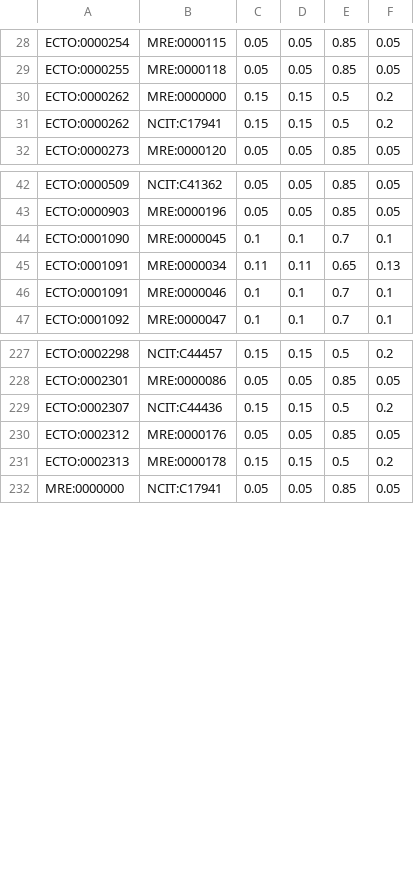
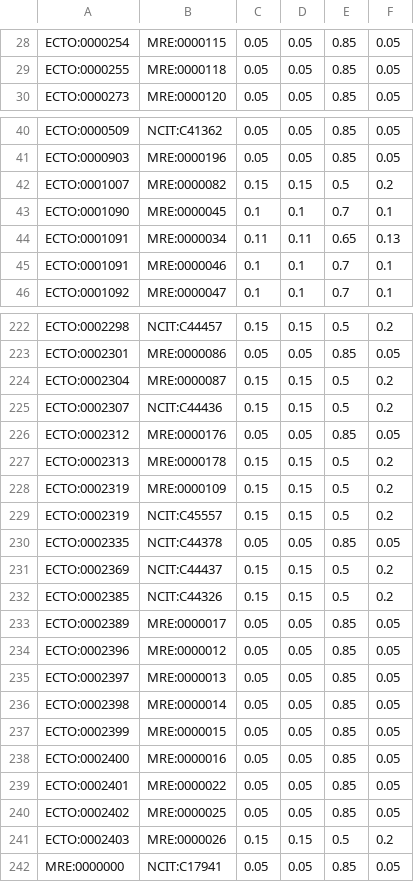
Before and after one commit to EnvironmentOntology/environmental-exposure-ontology, a TSV file: src/mapping/probs.tsv, drawn as a sheet; only a part is shown, gaps mark what is left out; the diff covers the shown part only.

```diff
--- a/src/mapping/probs.tsv
+++ b/src/mapping/probs.tsv
@@ -29,4 +29,2 @@ ECTO:0000254	MRE:0000115	0.05	0.05	0.85	0.05
 ECTO:0000255	MRE:0000118	0.05	0.05	0.85	0.05
-ECTO:0000262	MRE:0000000	0.15	0.15	0.5	0.2
-ECTO:0000262	NCIT:C17941	0.15	0.15	0.5	0.2
 ECTO:0000273	MRE:0000120	0.05	0.05	0.85	0.05
@@ -43,2 +41,3 @@ ECTO:0000509	NCIT:C41362	0.05	0.05	0.85	0.05
 ECTO:0000903	MRE:0000196	0.05	0.05	0.85	0.05
+ECTO:0001007	MRE:0000082	0.15	0.15	0.5	0.2
 ECTO:0001090	MRE:0000045	0.1	0.1	0.7	0.1
@@ -228,2 +223,3 @@ ECTO:0002298	NCIT:C44457	0.15	0.15	0.5	0.2
 ECTO:0002301	MRE:0000086	0.05	0.05	0.85	0.05
+ECTO:0002304	MRE:0000087	0.15	0.15	0.5	0.2
 ECTO:0002307	NCIT:C44436	0.15	0.15	0.5	0.2
@@ -231,2 +227,16 @@ ECTO:0002312	MRE:0000176	0.05	0.05	0.85	0.05
 ECTO:0002313	MRE:0000178	0.15	0.15	0.5	0.2
+ECTO:0002319	MRE:0000109	0.15	0.15	0.5	0.2
+ECTO:0002319	NCIT:C45557	0.15	0.15	0.5	0.2
+ECTO:0002335	NCIT:C44378	0.05	0.05	0.85	0.05
+ECTO:0002369	NCIT:C44437	0.15	0.15	0.5	0.2
+ECTO:0002385	NCIT:C44326	0.15	0.15	0.5	0.2
+ECTO:0002389	MRE:0000017	0.05	0.05	0.85	0.05
+ECTO:0002396	MRE:0000012	0.05	0.05	0.85	0.05
+ECTO:0002397	MRE:0000013	0.05	0.05	0.85	0.05
+ECTO:0002398	MRE:0000014	0.05	0.05	0.85	0.05
+ECTO:0002399	MRE:0000015	0.05	0.05	0.85	0.05
+ECTO:0002400	MRE:0000016	0.05	0.05	0.85	0.05
+ECTO:0002401	MRE:0000022	0.05	0.05	0.85	0.05
+ECTO:0002402	MRE:0000025	0.05	0.05	0.85	0.05
+ECTO:0002403	MRE:0000026	0.15	0.15	0.5	0.2
 MRE:0000000	NCIT:C17941	0.05	0.05	0.85	0.05
```
Also changed, not shown: 4 removed rows and 4 edited cells elsewhere in this file, src/mapping/unmapped.tsv, 14 other files.
